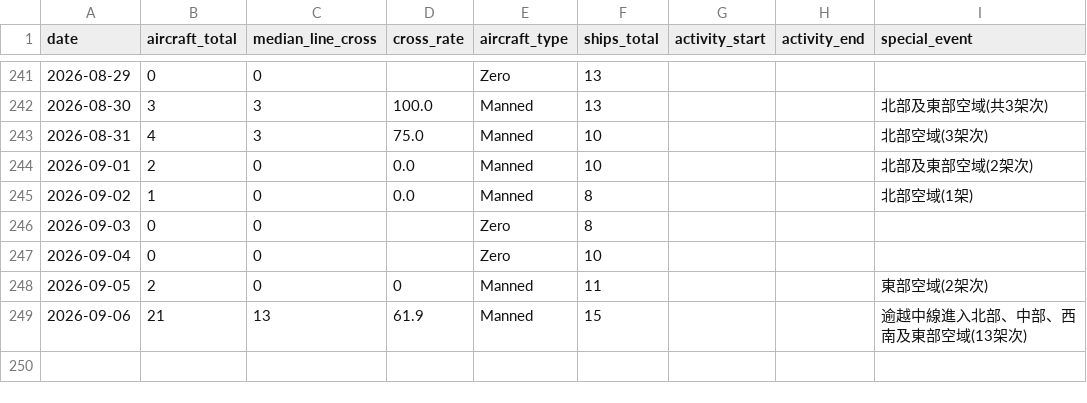
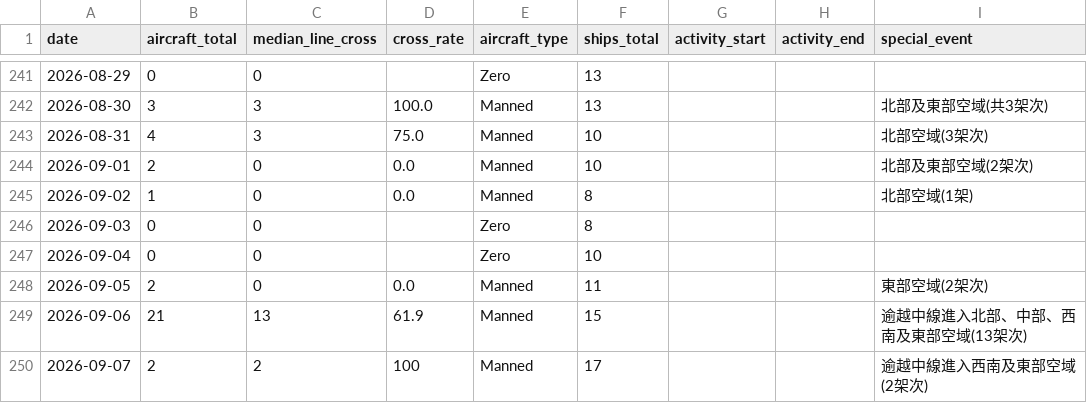
Before and after one commit to lioneer32232002-commits/pla-tracker, a CSV file: data/records.csv, drawn as a sheet; only a part is shown, gaps mark what is left out.

```diff
--- a/data/records.csv
+++ b/data/records.csv
@@ -266,3 +266,4 @@ date,aircraft_total,median_line_cross,cross_rate,aircraft_type,ships_total,activ
 2026-09-04,0,0,,Zero,10,,,
-2026-09-05,2,0,0,Manned,11,,,東部空域(2架次)
+2026-09-05,2,0,0.0,Manned,11,,,東部空域(2架次)
 2026-09-06,21,13,61.9,Manned,15,,,逾越中線進入北部、中部、西南及東部空域(13架次)
+2026-09-07,2,2,100,Manned,17,,,逾越中線進入西南及東部空域(2架次)
```
Also changed, not shown: 19 other files.
